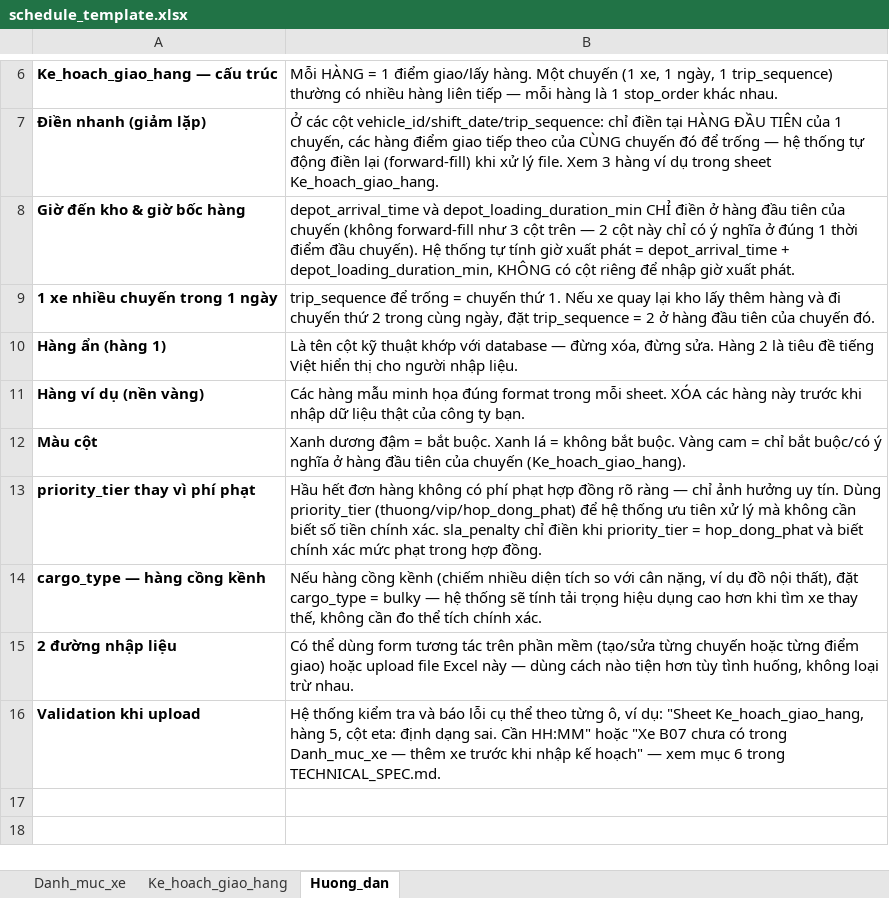
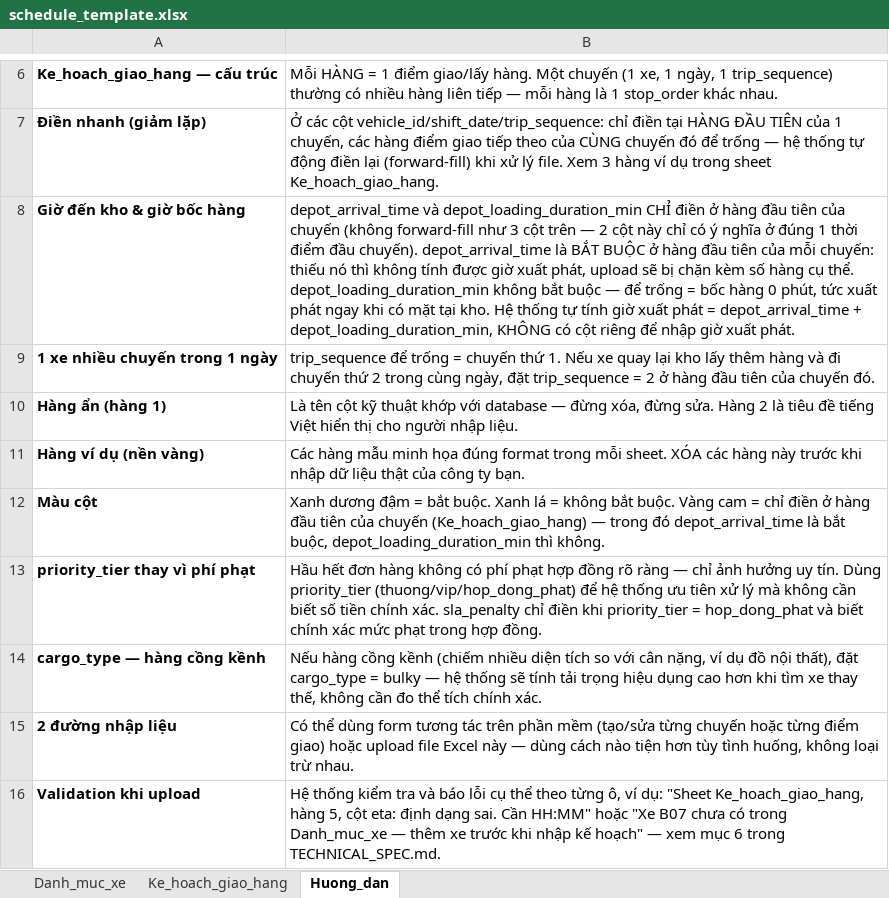
Before and after one commit to nguyenduyanhqipi/exception_logistics, an Excel workbook: schedule_template.xlsx, sheet Huong_dan, drawn as a sheet; only a part is shown, gaps mark what is left out; values as stored, in another font and other column widths than the file's, no borders; the diff names each change by its address in the sheet, - before the commit and + after, or states it on an @@ line.

```diff
--- a/schedule_template.xlsx (sheet Huong_dan)
+++ b/schedule_template.xlsx (sheet Huong_dan)
-B8: …đầu chuyến). Hệ thống…
+B8: …đầu chuyến). depot_arrival_time là BẮT BUỘC ở hàng đầu tiên của mỗi chuyến: thiếu nó thì không tính được giờ xuất phát, upload sẽ bị chặn kèm số hàng cụ thể. depot_loading_duration_min không bắt buộc — để trống = bốc hàng 0 phút, tức xuất phát ngay khi có mặt tại kho. Hệ thống…
-B12: …= chỉ bắt buộc/có ý nghĩa ở hàng đầu tiên của chuyến (Ke_hoach_giao_hang).
+B12: …= chỉ điền ở hàng đầu tiên của chuyến (Ke_hoach_giao_hang) — trong đó depot_arrival_time là bắt buộc, depot_loading_duration_min thì không.
```
Also changed, not shown: sheet Ke_hoach_giao_hang, 6 other files.
